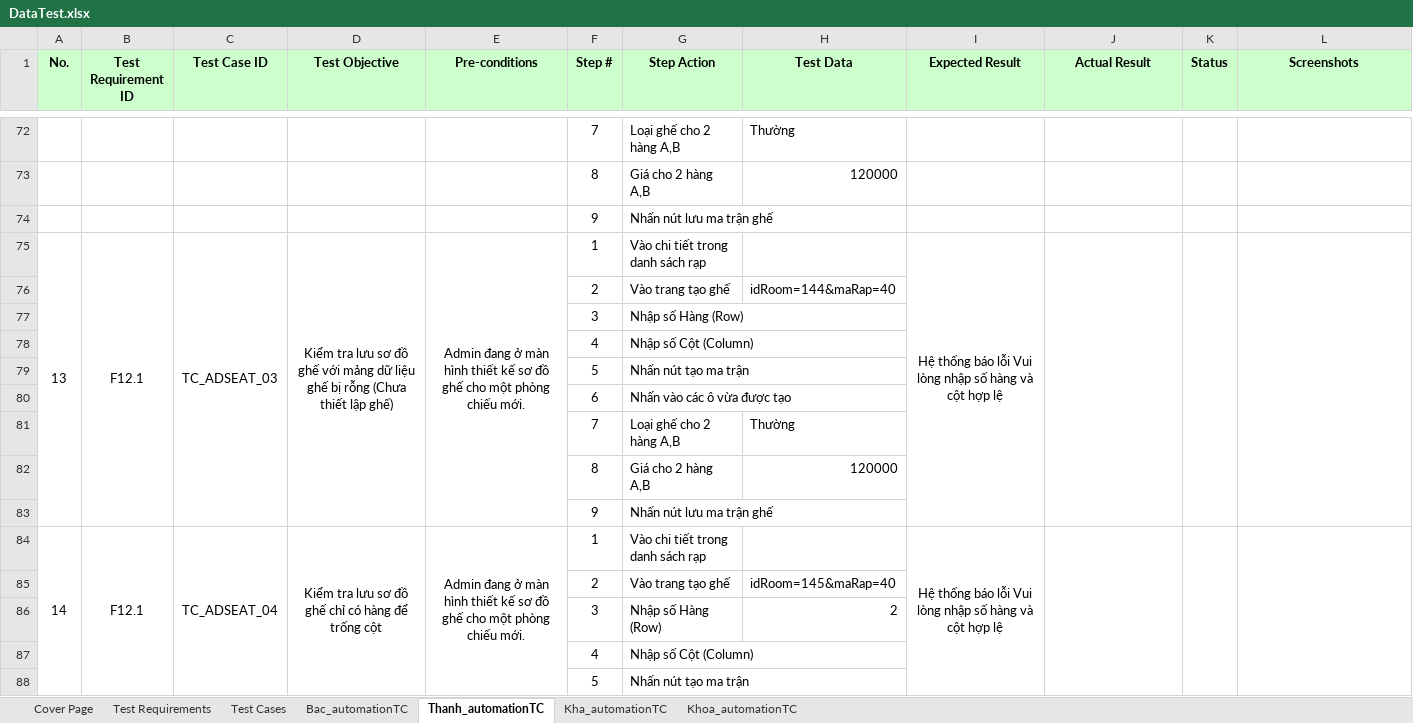
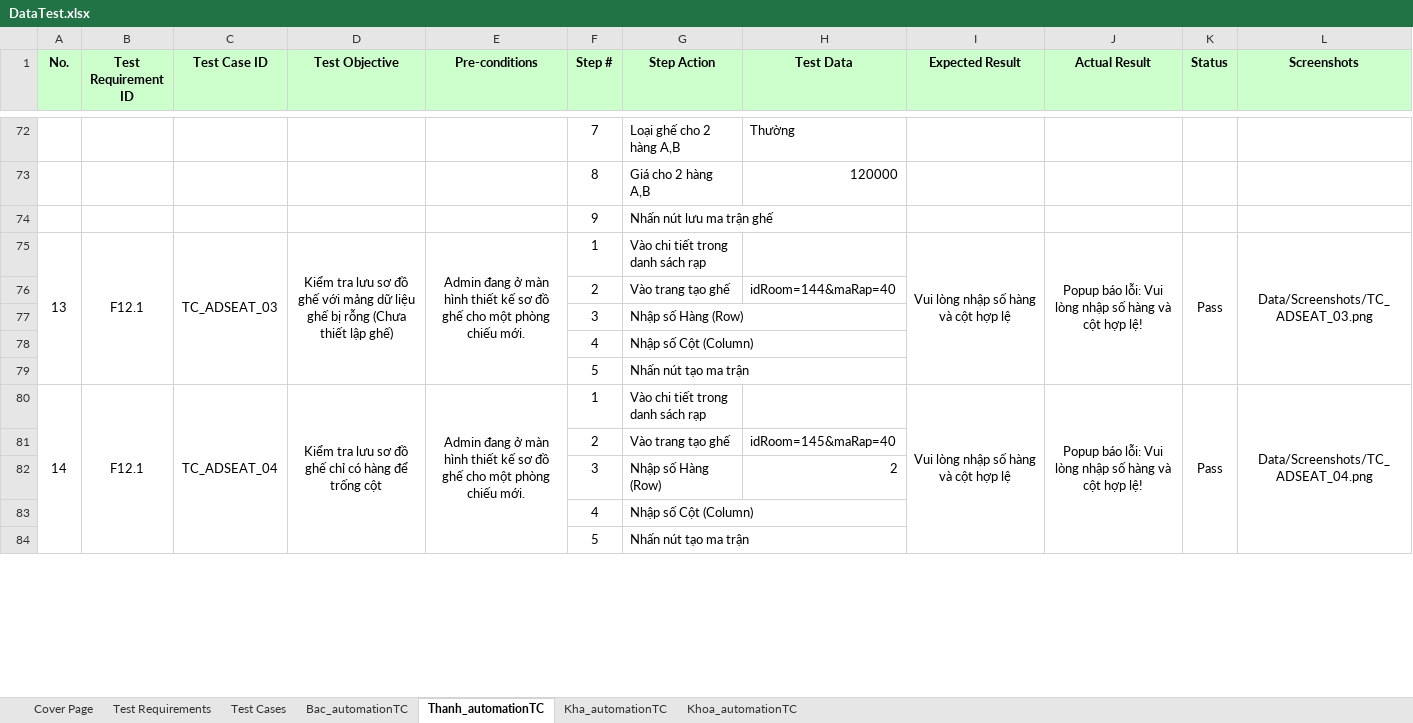
Before and after one commit to nguyenxuanbac88/sqa-testing-report, an Excel workbook: sqa-testing-report/Data/DataTest.xlsx, sheet Thanh_automationTC, drawn as a sheet; only a part is shown, gaps mark what is left out; values as stored, in another font and other column widths than the file's, no borders; removed rows and columns are numbered as before the commit, all else as after; the diff covers the shown part only; the diff names each change by its address in the sheet, - before the commit and + after, or states it on an @@ line.

```diff
--- a/sqa-testing-report/Data/DataTest.xlsx (sheet Thanh_automationTC)
+++ b/sqa-testing-report/Data/DataTest.xlsx (sheet Thanh_automationTC)
-I75 (Expected Result): Hệ thống báo lỗi Vui lòng nhập số hàng và cột hợp lệ
+I75 (Expected Result): Vui lòng nhập số hàng và cột hợp lệ
-J75 (Actual Result): (empty)
+J75 (Actual Result): Popup báo lỗi: Vui lòng nhập số hàng và cột hợp lệ!
-K75 (Status): (empty)
+K75 (Status): Pass
-L75 (Screenshots): (empty)
+L75 (Screenshots): Data/Screenshots/TC_ADSEAT_03.png
-row 80:  |  |  |  |  | 6 | Nhấn vào các ô vừa được tạo
-row 81:  |  |  |  |  | 7 | Loại ghế cho 2 hàng A,B | Thường
-row 82:  |  |  |  |  | 8 | Giá cho 2 hàng A,B | 120000
-row 83:  |  |  |  |  | 9 | Nhấn nút lưu ma trận ghế
-I80 (Expected Result): Hệ thống báo lỗi Vui lòng nhập số hàng và cột hợp lệ
+I80 (Expected Result): Vui lòng nhập số hàng và cột hợp lệ
-J80 (Actual Result): (empty)
+J80 (Actual Result): Popup báo lỗi: Vui lòng nhập số hàng và cột hợp lệ!
-K80 (Status): (empty)
+K80 (Status): Pass
-L80 (Screenshots): (empty)
+L80 (Screenshots): Data/Screenshots/TC_ADSEAT_04.png
```
Also changed, not shown: 8 removed rows and 25 edited cells elsewhere in this sheet, 6 other files.
